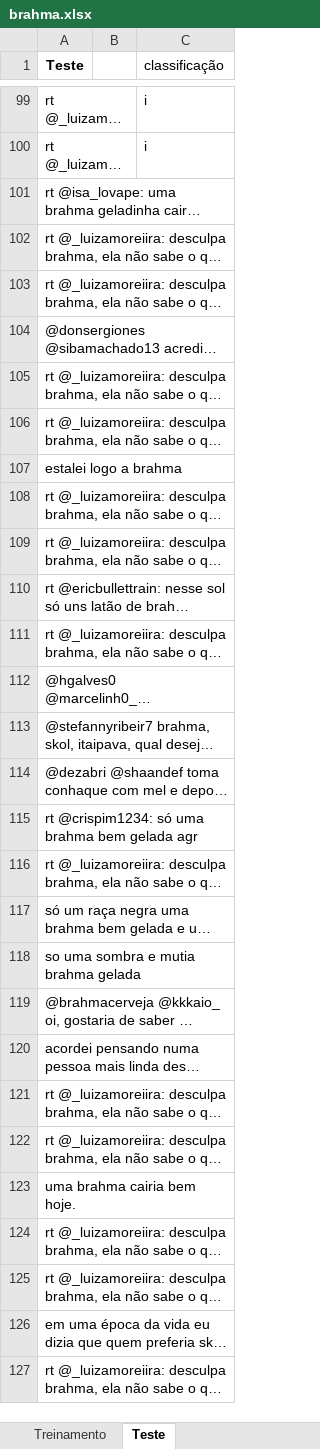
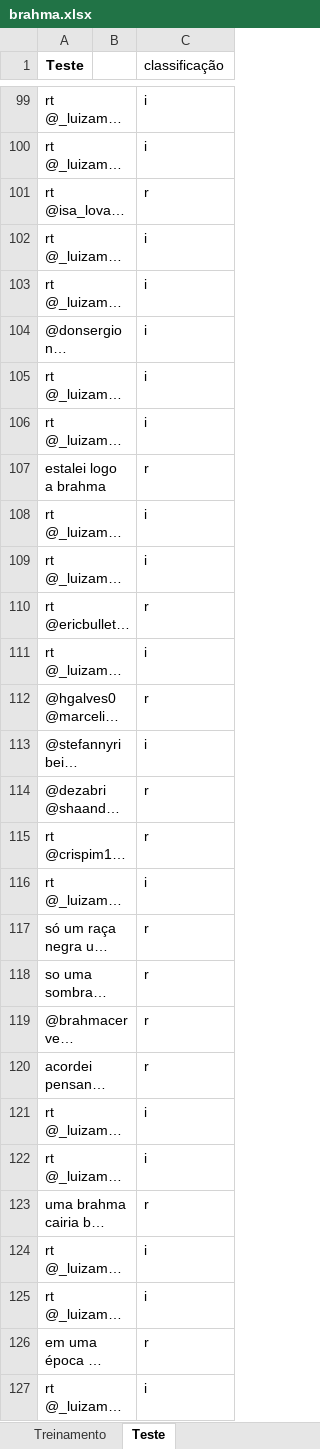
Before and after one commit to andreneustein/analise_de_sentimentos, an Excel workbook: Projeto2/brahma.xlsx, sheet Teste, drawn as a sheet; only a part is shown, gaps mark what is left out; long unchanged cells end in …; values as stored, in another font and other column widths than the file's, no borders; the diff covers the shown part only; the diff names each change by its address in the sheet, - before the commit and + after, or states it on an @@ line.

```diff
--- a/Projeto2/brahma.xlsx (sheet Teste)
+++ b/Projeto2/brahma.xlsx (sheet Teste)
-C101 (classificação): (empty)
+C101 (classificação): r
-C102:C106 (classificação): (empty)
+C102:C106 (classificação): i
-C107 (classificação): (empty)
+C107 (classificação): r
-C108:C109 (classificação): (empty)
+C108:C109 (classificação): i
-C110 (classificação): (empty)
+C110 (classificação): r
-C111 (classificação): (empty)
+C111 (classificação): i
-C112 (classificação): (empty)
+C112 (classificação): r
-C113 (classificação): (empty)
+C113 (classificação): i
-C114:C115 (classificação): (empty)
+C114:C115 (classificação): r
-C116 (classificação): (empty)
+C116 (classificação): i
-C117:C120 (classificação): (empty)
+C117:C120 (classificação): r
-C121:C122 (classificação): (empty)
+C121:C122 (classificação): i
-C123 (classificação): (empty)
+C123 (classificação): r
-C124:C125 (classificação): (empty)
+C124:C125 (classificação): i
-C126 (classificação): (empty)
+C126 (classificação): r
-C127 (classificação): (empty)
+C127 (classificação): i
```
Also changed, not shown: 74 edited cells elsewhere in this sheet, sheet Treinamento.
